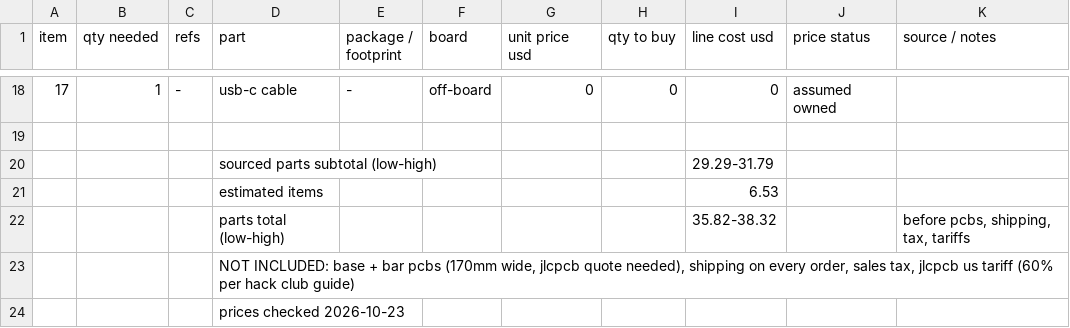
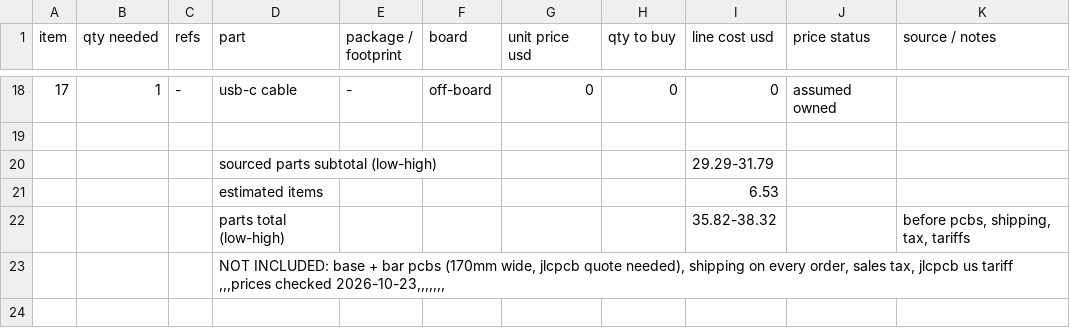
Before and after one commit to MaheshGit31/Laser-harp, a CSV file: BOM.csv, drawn as a sheet; only a part is shown, gaps mark what is left out.

Commit message:
Update BOM.csv

```diff
--- a/BOM.csv
+++ b/BOM.csv
@@ -22,3 +22,4 @@ item,qty needed,refs,part,package / footprint,board,unit price usd,qty to buy,li
 ,,,parts total (low-high),,,,,35.82-38.32,,"before pcbs, shipping, tax, tariffs"
-,,,"NOT INCLUDED: base + bar pcbs (170mm wide, jlcpcb quote needed), shipping on every order, sales tax, jlcpcb us tariff (60% per hack club guide)",,,,,,,
-,,,prices checked 2026-10-23,,,,,,,
+,,,"NOT INCLUDED: base + bar pcbs (170mm wide, jlcpcb quote needed), shipping on every order, sales tax, jlcpcb us tariff
+,,,prices checked 2026-10-23,,,,,,,
+
```
